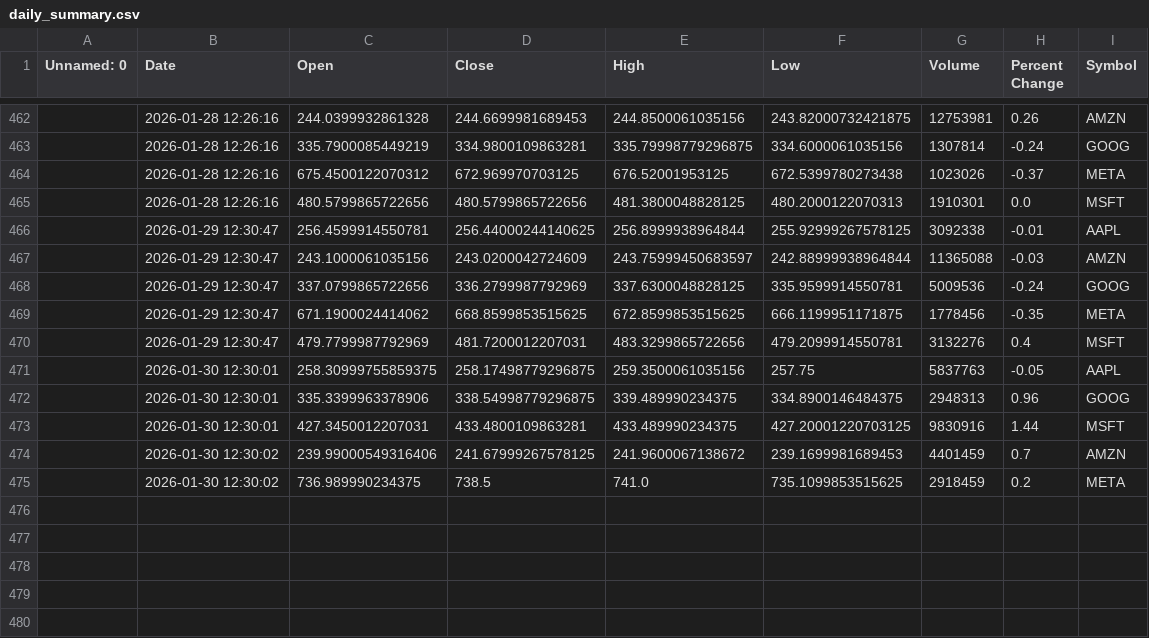
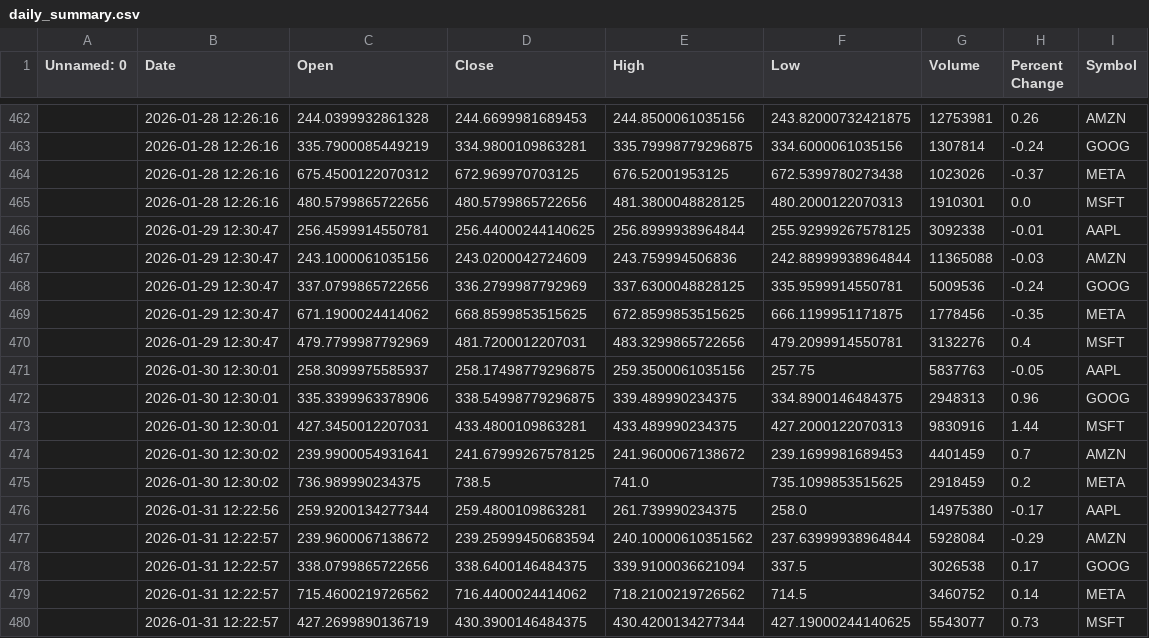
Before and after one commit to khshiptl/daily-market-insights, a CSV file: data/daily_summary.csv, drawn as a sheet; only a part is shown, gaps mark what is left out; the diff names each change by its address in the sheet, - before the commit and + after, or states it on an @@ line.

```diff
--- a/data/daily_summary.csv
+++ b/data/daily_summary.csv
-E467 (High): 243.75999450683597
+E467 (High): 243.759994506836
-C471 (Open): 258.30999755859375
+C471 (Open): 258.3099975585937
-F473 (Low): 427.20001220703125
+F473 (Low): 427.2000122070313
-C474 (Open): 239.99000549316406
+C474 (Open): 239.9900054931641
+row 476:  | 2026-01-31 12:22:56 | 259.9200134277344 | 259.4800109863281 | 261.739990234375 | 258.0 | 14975380 | -0.17 | AAPL
+row 477:  | 2026-01-31 12:22:57 | 239.9600067138672 | 239.25999450683594 | 240.10000610351562 | 237.63999938964844 | 5928084 | -0.29 | AMZN
+row 478:  | 2026-01-31 12:22:57 | 338.0799865722656 | 338.6400146484375 | 339.9100036621094 | 337.5 | 3026538 | 0.17 | GOOG
+row 479:  | 2026-01-31 12:22:57 | 715.4600219726562 | 716.4400024414062 | 718.2100219726562 | 714.5 | 3460752 | 0.14 | META
+row 480:  | 2026-01-31 12:22:57 | 427.2699890136719 | 430.3900146484375 | 430.4200134277344 | 427.19000244140625 | 5543077 | 0.73 | MSFT
```
